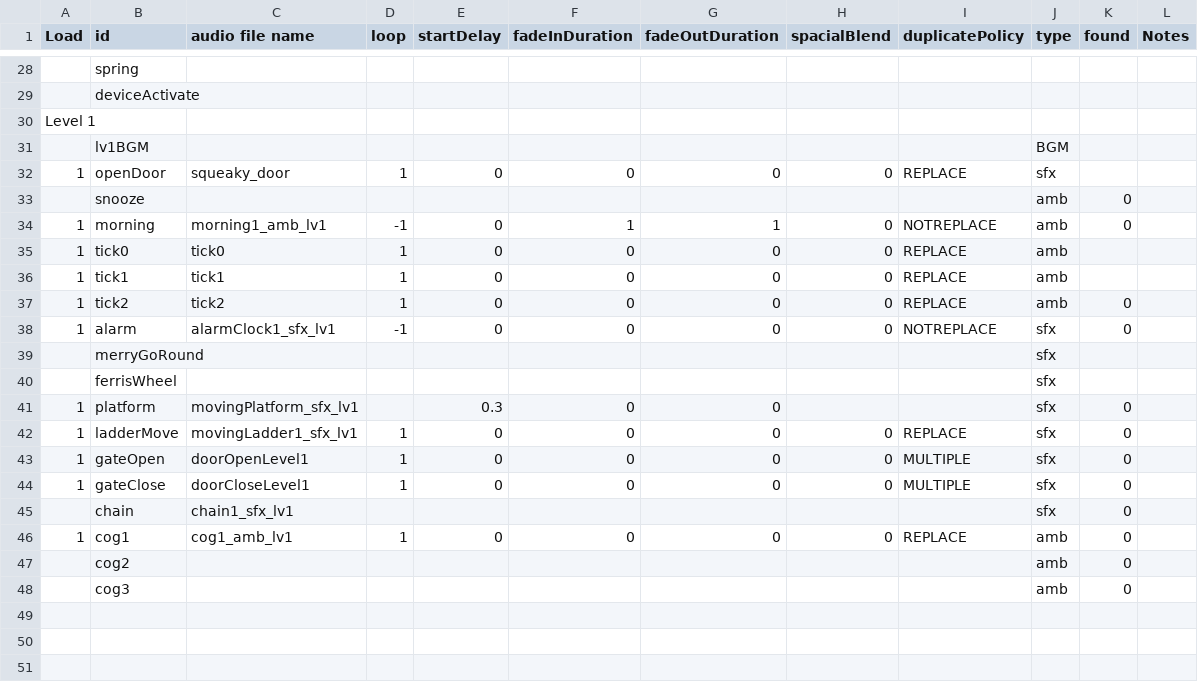
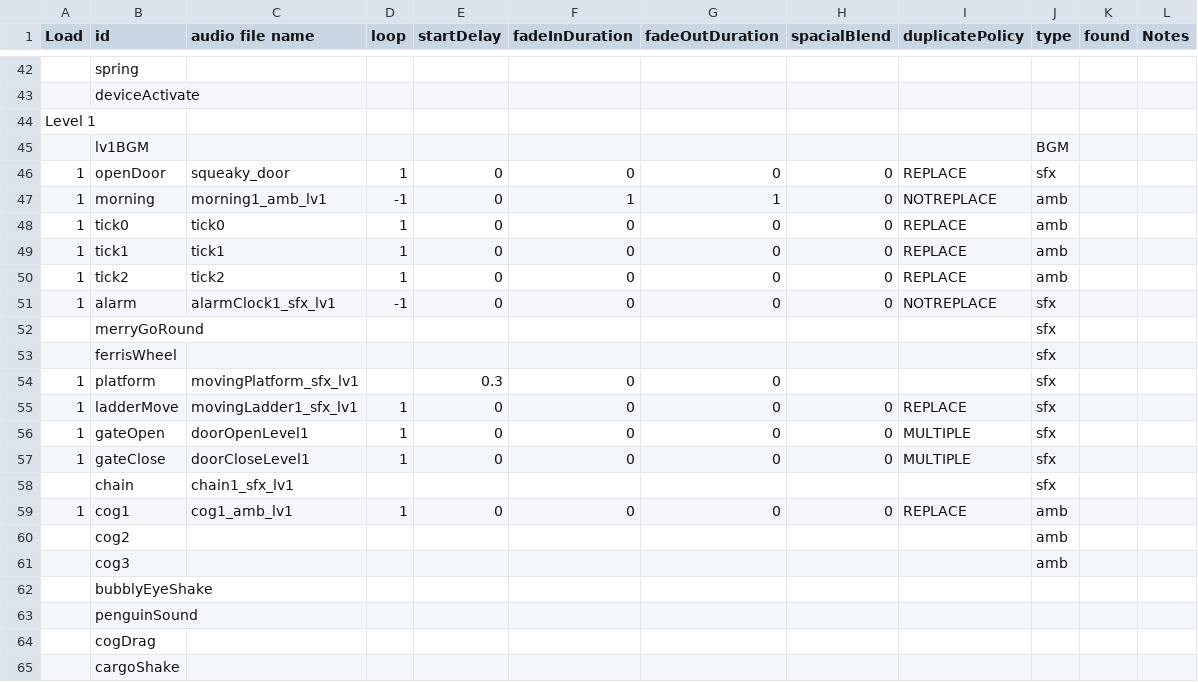
Before and after one commit to huxii/Crowd, a CSV file: Assets/Resources/Sounds/AudioList.csv, drawn as a sheet; only a part is shown, gaps mark what is left out; the diff covers the shown part only.

```diff
--- a/Assets/Resources/Sounds/AudioList.csv
+++ b/Assets/Resources/Sounds/AudioList.csv
@@ -32,17 +46,20 @@ Level 1,,,,,,,,,,,
 1,openDoor,squeaky_door,1,0,0,0,0,REPLACE,sfx,,
-,snooze,,,,,,,,amb,0,
-1,morning,morning1_amb_lv1,-1,0,1,1,0,NOTREPLACE,amb,0,
+1,morning,morning1_amb_lv1,-1,0,1,1,0,NOTREPLACE,amb,,
 1,tick0,tick0,1,0,0,0,0,REPLACE,amb,,
 1,tick1,tick1,1,0,0,0,0,REPLACE,amb,,
-1,tick2,tick2,1,0,0,0,0,REPLACE,amb,0,
-1,alarm,alarmClock1_sfx_lv1,-1,0,0,0,0,NOTREPLACE,sfx,0,
+1,tick2,tick2,1,0,0,0,0,REPLACE,amb,,
+1,alarm,alarmClock1_sfx_lv1,-1,0,0,0,0,NOTREPLACE,sfx,,
 ,merryGoRound,,,,,,,,sfx,,
 ,ferrisWheel,,,,,,,,sfx,,
-1,platform,movingPlatform_sfx_lv1,,0.3,0,0,,,sfx,0,
-1,ladderMove,movingLadder1_sfx_lv1,1,0,0,0,0,REPLACE,sfx,0,
-1,gateOpen,doorOpenLevel1,1,0,0,0,0,MULTIPLE,sfx,0,
-1,gateClose,doorCloseLevel1,1,0,0,0,0,MULTIPLE,sfx,0,
-,chain,chain1_sfx_lv1,,,,,,,sfx,0,
-1,cog1,cog1_amb_lv1,1,0,0,0,0,REPLACE,amb,0,
-,cog2,,,,,,,,amb,0,
-,cog3,,,,,,,,amb,0,
+1,platform,movingPlatform_sfx_lv1,,0.3,0,0,,,sfx,,
+1,ladderMove,movingLadder1_sfx_lv1,1,0,0,0,0,REPLACE,sfx,,
+1,gateOpen,doorOpenLevel1,1,0,0,0,0,MULTIPLE,sfx,,
+1,gateClose,doorCloseLevel1,1,0,0,0,0,MULTIPLE,sfx,,
+,chain,chain1_sfx_lv1,,,,,,,sfx,,
+1,cog1,cog1_amb_lv1,1,0,0,0,0,REPLACE,amb,,
+,cog2,,,,,,,,amb,,
+,cog3,,,,,,,,amb,,
+,bubblyEyeShake,,,,,,,,,,
+,penguinSound,,,,,,,,,,
+,cogDrag,,,,,,,,,,
+,cargoShake,,,,,,,,,,
```
Also changed, not shown: 14 added rows and 4 edited cells elsewhere in this file.
